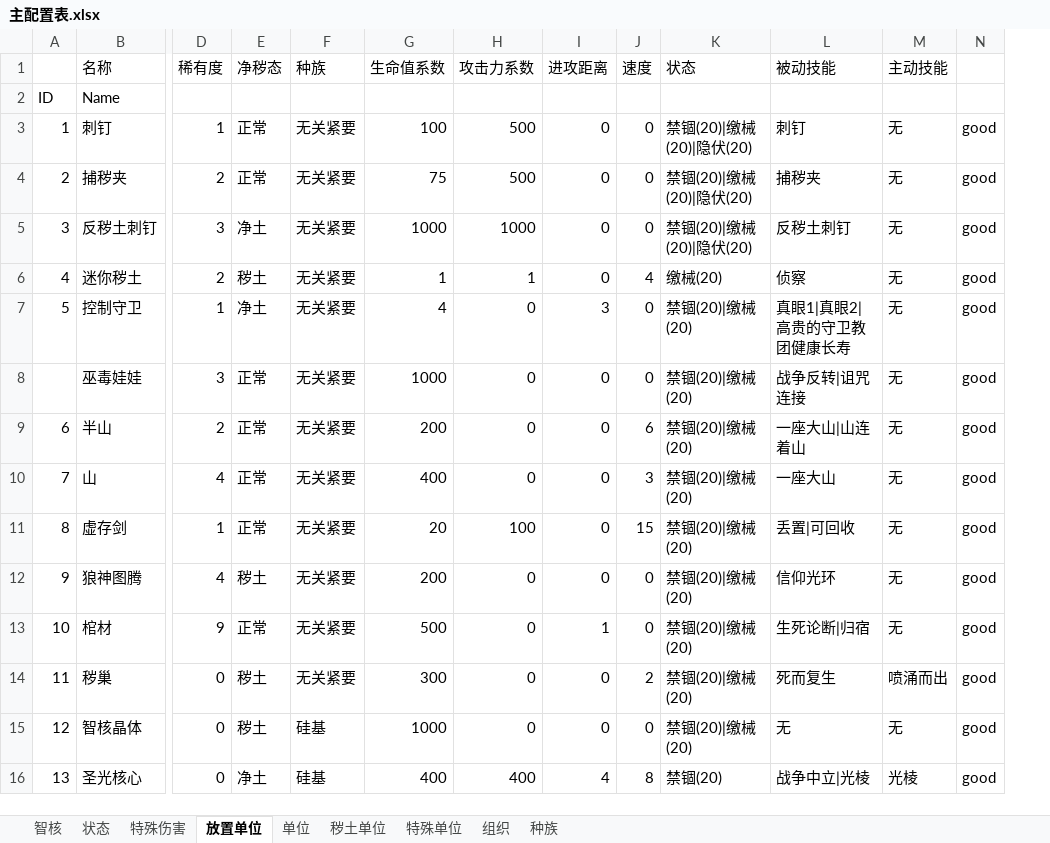
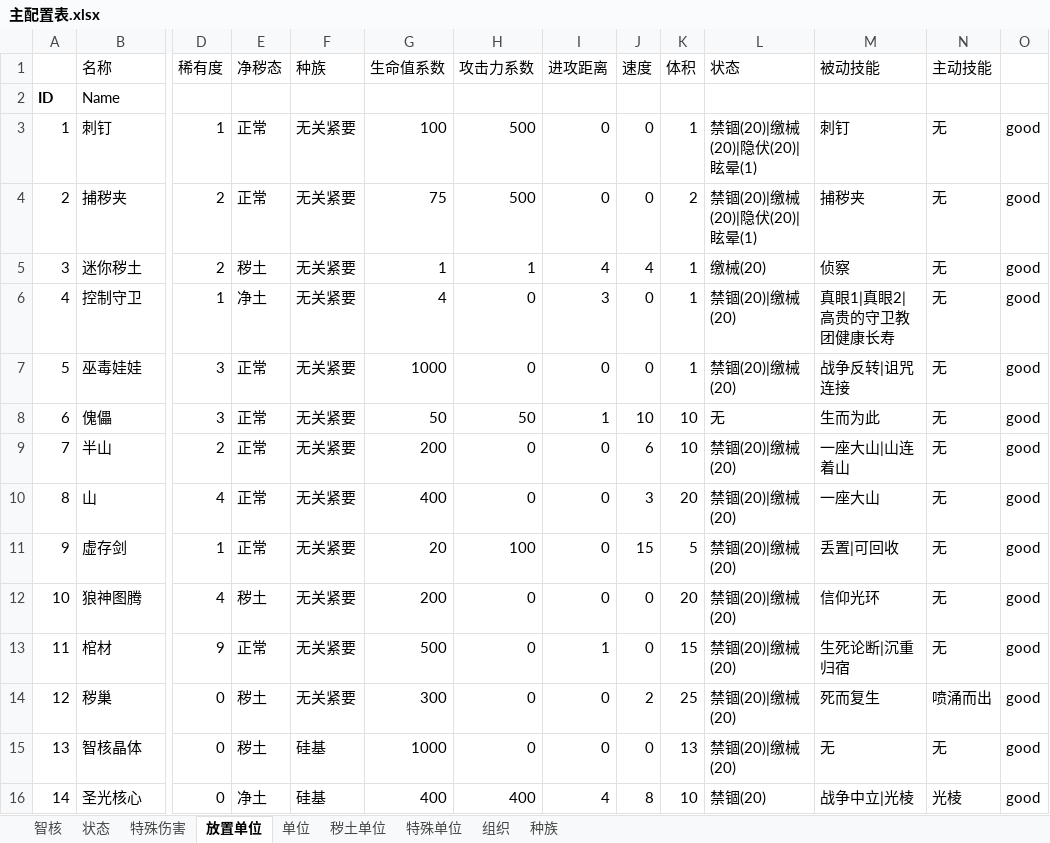
Before and after one commit to JiuSanBird/Rubbish, an Excel workbook: 主配置表.xlsx, sheet 放置单位, drawn as a sheet; only a part is shown, gaps mark what is left out; values as stored, in another font and other column widths than the file's, no borders; removed rows and columns are numbered as before the commit, all else as after; rows hold the shown columns only; the diff names each change by its address in the sheet, - before the commit and + after, or states it on an @@ line.

```diff
--- a/主配置表.xlsx (sheet 放置单位)
+++ b/主配置表.xlsx (sheet 放置单位)
+column K (体积), rows 3-7: 1 | 2 | 1 | 1 | 1; rows 9-16: 10 | 20 | 5 | 20 | 15 | 25 | 13 | 10
-A2 bold: off
+A2 bold: on
-L3:L4 (状态): 禁锢(20)|缴械(20)|隐伏(20)
+L3:L4 (状态): 禁锢(20)|缴械(20)|隐伏(20)|眩晕(1)
-row 5: 3 | 反秽土刺钉 | 3 | 净土 | 无关紧要 | 1000 | 1000 | 0 | 0 | 禁锢(20)|缴械(20)|隐伏(20) | 反秽土刺钉 | 无 | good
@@ column A renumbered from row 5 down @@
-I5 (进攻距离): 0
+I5 (进攻距离): 4
+row 8: 6 | 傀儡 | 3 | 正常 | 无关紧要 | 50 | 50 | 1 | 10 | 10 | 无 | 生而为此 | 无 | good
-M13 (被动技能): 生死论断|归宿
+M13 (被动技能): 生死论断|沉重归宿
```
Also changed, not shown: sheet 特殊单位, sheet 智核, sheet 秽土单位, sheet 单位, sheet 组织, sheet 种族, 2 more sheets, hidden cells, 副配置表.xlsx, 垃圾堆.xlsx, 6 other files.
